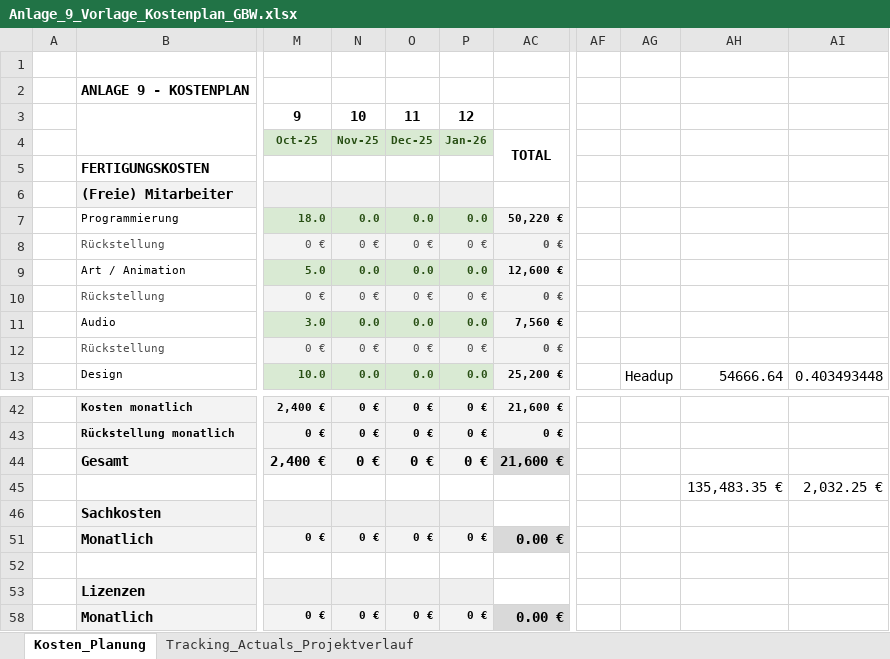
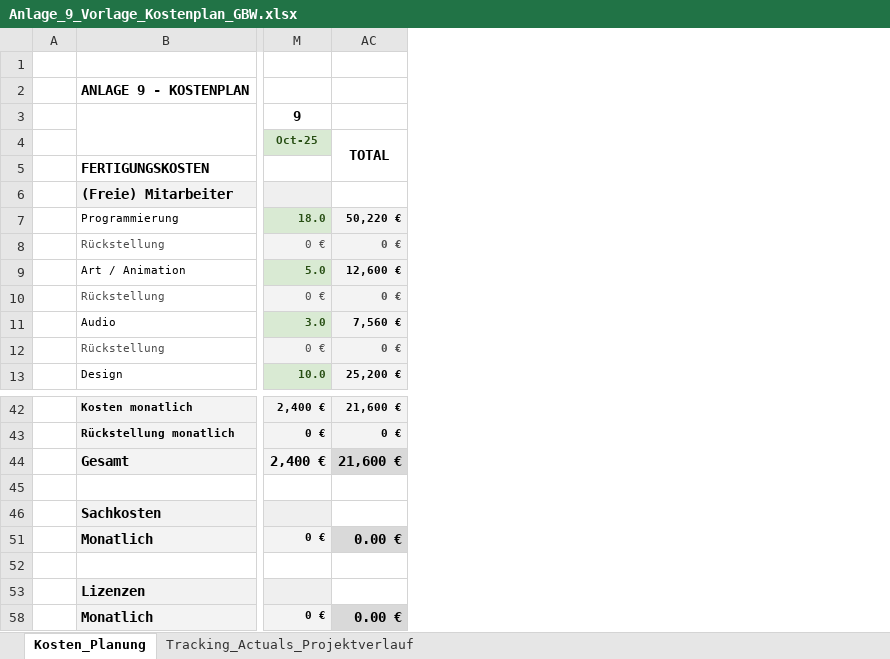
Before and after one commit to SimonBlasen/ScrewDriversMFG, an Excel workbook: Produktionsförderung/Anlage_9_Vorlage_Kostenplan_GBW.xlsx, sheet Kosten_Planung, drawn as a sheet; only a part is shown, gaps mark what is left out; values as stored, in another font and other column widths than the file's, no borders; charts and pictures not drawn; rows hold the shown columns only; the diff names each change by its address in the sheet, - before the commit and + after, or states it on an @@ line.

```diff
--- a/Produktionsförderung/Anlage_9_Vorlage_Kostenplan_GBW.xlsx (sheet Kosten_Planung)
+++ b/Produktionsförderung/Anlage_9_Vorlage_Kostenplan_GBW.xlsx (sheet Kosten_Planung)
@@ column N hidden, rows 3-13: 10 | Nov-25 |  |  | 0.0 | 0 € | 0.0 | 0 € | 0.0 | 0 € | 0.0; rows 42-58: 0 € | 0 € | 0 € |  |  | 0 € |  |  | 0 € @@
@@ column O hidden, rows 3-13: 11 | Dec-25 |  |  | 0.0 | 0 € | 0.0 | 0 € | 0.0 | 0 € | 0.0; rows 42-58: 0 € | 0 € | 0 € |  |  | 0 € |  |  | 0 € @@
@@ column P hidden, rows 3-13: 12 | Jan-26 |  |  | 0.0 | 0 € | 0.0 | 0 € | 0.0 | 0 € | 0.0; rows 42-58: 0 € | 0 € | 0 € |  |  | 0 € |  |  | 0 € @@
@@ column AF hidden, empty @@
@@ column AG hidden, row 13: Headup @@
@@ column AH hidden, row 13: 54666.64; row 45: 135,483.35 € @@
@@ column AI hidden, row 13: 0.403493448; row 45: 2,032.25 € @@
-row 45:  |  |  |  |  |  |  |  |  | 135,483.35 € | 2,032.25 €
+row 45: (empty)
```
Also changed, not shown: Produktionsförderung/Anlage 2/Anlage_2_Tabellarische Auflistung aller Elemente_Inhalte.xlsx, Produktionsförderung/Anlage 8/Anlage_8_Vorlage_Projektplan_GBW.xlsx, 38 other files.
